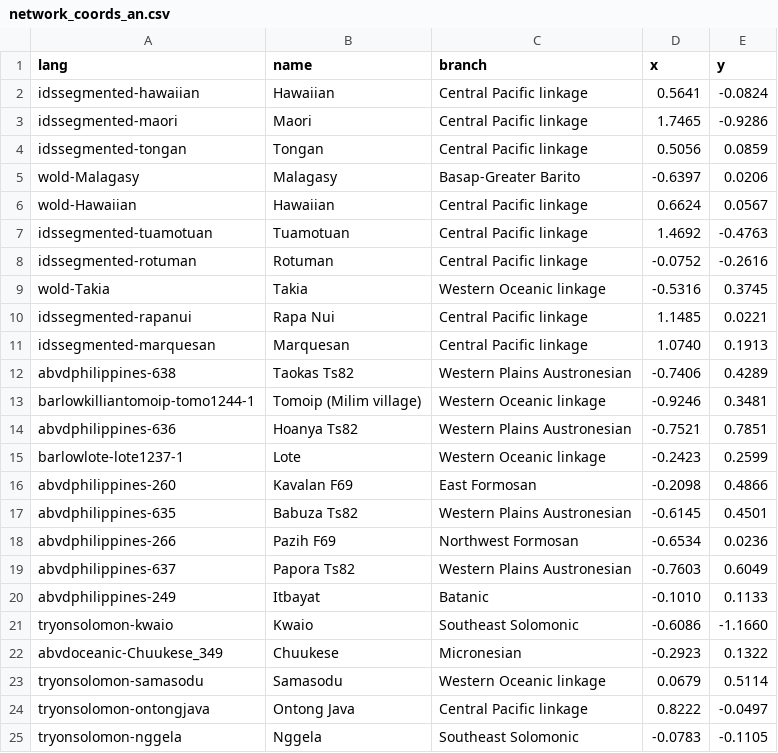
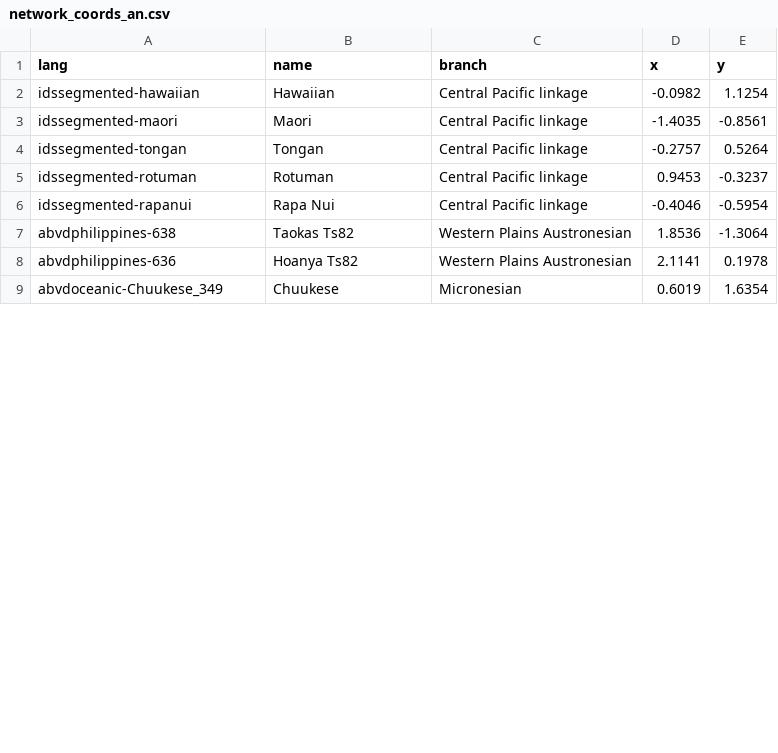
Before and after one commit to toledoal/languages-point-cloud, a CSV file: data/results/network_coords_an.csv, drawn as a sheet; only a part is shown; the diff covers the shown part only.

```diff
--- a/data/results/network_coords_an.csv
+++ b/data/results/network_coords_an.csv
@@ -1,25 +1,9 @@
 lang,name,branch,x,y
-idssegmented-hawaiian,Hawaiian,Central Pacific linkage,0.5641,-0.0824
-idssegmented-maori,Maori,Central Pacific linkage,1.7465,-0.9286
-idssegmented-tongan,Tongan,Central Pacific linkage,0.5056,0.0859
-wold-Malagasy,Malagasy,Basap-Greater Barito,-0.6397,0.0206
-wold-Hawaiian,Hawaiian,Central Pacific linkage,0.6624,0.0567
-idssegmented-tuamotuan,Tuamotuan,Central Pacific linkage,1.4692,-0.4763
-idssegmented-rotuman,Rotuman,Central Pacific linkage,-0.0752,-0.2616
-wold-Takia,Takia,Western Oceanic linkage,-0.5316,0.3745
-idssegmented-rapanui,Rapa Nui,Central Pacific linkage,1.1485,0.0221
-idssegmented-marquesan,Marquesan,Central Pacific linkage,1.0740,0.1913
-abvdphilippines-638,Taokas Ts82,Western Plains Austronesian,-0.7406,0.4289
-barlowkilliantomoip-tomo1244-1,Tomoip (Milim village),Western Oceanic linkage,-0.9246,0.3481
-abvdphilippines-636,Hoanya Ts82,Western Plains Austronesian,-0.7521,0.7851
-barlowlote-lote1237-1,Lote,Western Oceanic linkage,-0.2423,0.2599
-abvdphilippines-260,Kavalan F69,East Formosan,-0.2098,0.4866
-abvdphilippines-635,Babuza Ts82,Western Plains Austronesian,-0.6145,0.4501
-abvdphilippines-266,Pazih F69,Northwest Formosan,-0.6534,0.0236
-abvdphilippines-637,Papora Ts82,Western Plains Austronesian,-0.7603,0.6049
-abvdphilippines-249,Itbayat,Batanic,-0.1010,0.1133
-tryonsolomon-kwaio,Kwaio,Southeast Solomonic,-0.6086,-1.1660
-abvdoceanic-Chuukese_349,Chuukese,Micronesian,-0.2923,0.1322
-tryonsolomon-samasodu,Samasodu,Western Oceanic linkage,0.0679,0.5114
-tryonsolomon-ontongjava,Ontong Java,Central Pacific linkage,0.8222,-0.0497
-tryonsolomon-nggela,Nggela,Southeast Solomonic,-0.0783,-0.1105
+idssegmented-hawaiian,Hawaiian,Central Pacific linkage,-0.0982,1.1254
+idssegmented-maori,Maori,Central Pacific linkage,-1.4035,-0.8561
+idssegmented-tongan,Tongan,Central Pacific linkage,-0.2757,0.5264
+idssegmented-rotuman,Rotuman,Central Pacific linkage,0.9453,-0.3237
+idssegmented-rapanui,Rapa Nui,Central Pacific linkage,-0.4046,-0.5954
+abvdphilippines-638,Taokas Ts82,Western Plains Austronesian,1.8536,-1.3064
+abvdphilippines-636,Hoanya Ts82,Western Plains Austronesian,2.1141,0.1978
+abvdoceanic-Chuukese_349,Chuukese,Micronesian,0.6019,1.6354
```
Also changed, not shown: 16 removed rows and 10 edited cells elsewhere in this file, data/results/network_coords_ie.csv, data/results/network_coords_nd.csv, 34 other files.
